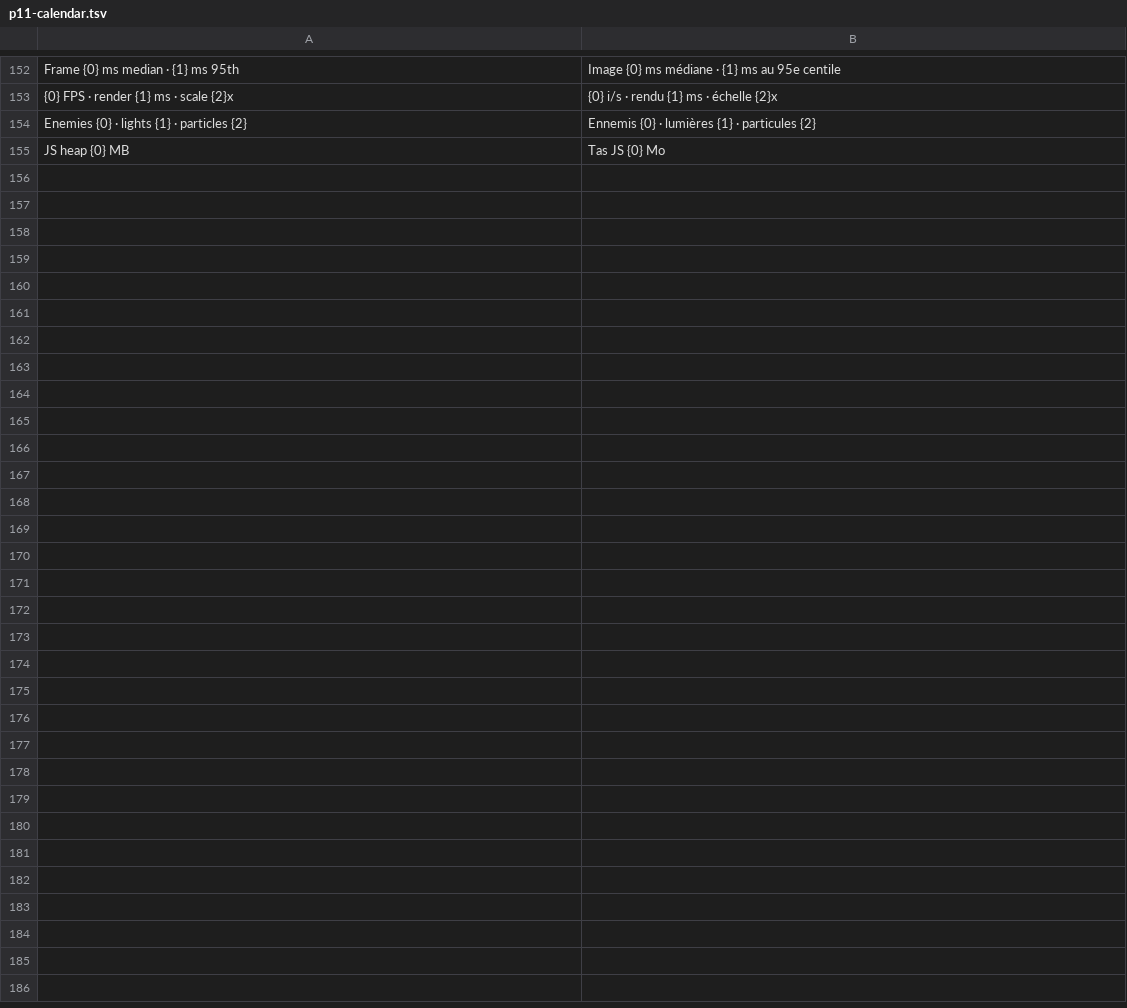
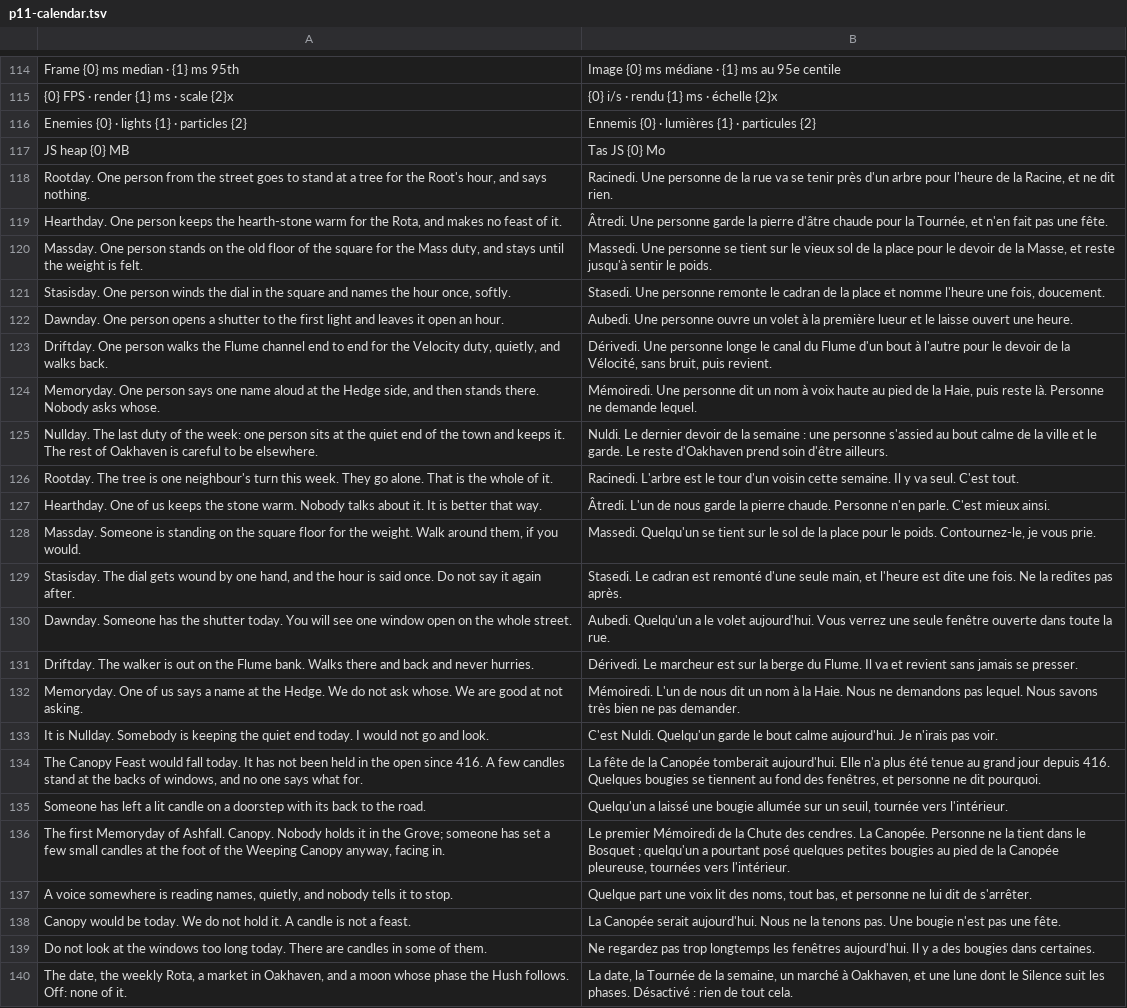
Before and after one commit to dribblejerp-KlunkDunker/echoes-of-the-shattered-octave, a TSV file: tools/i18n/p11-calendar.tsv, drawn as a sheet; only a part is shown, gaps mark what is left out; the diff covers the shown part only; the diff names each change by its address in the sheet, - before the commit and + after, or states it on an @@ line.

```diff
--- a/tools/i18n/p11-calendar.tsv
+++ b/tools/i18n/p11-calendar.tsv
+row 118: Rootday. One person from the street goes to stand at a tree for the Root's hour, and says nothing. | Racinedi. Une personne de la rue va se tenir près d'un arbre pour l'heure de la Racine, et ne dit rien.
+row 119: Hearthday. One person keeps the hearth-stone warm for the Rota, and makes no feast of it. | Âtredi. Une personne garde la pierre d'âtre chaude pour la Tournée, et n'en fait pas une fête.
+row 120: Massday. One person stands on the old floor of the square for the Mass duty, and stays until the weight is felt. | Massedi. Une personne se tient sur le vieux sol de la place pour le devoir de la Masse, et reste jusqu'à sentir le poids.
+row 121: Stasisday. One person winds the dial in the square and names the hour once, softly. | Stasedi. Une personne remonte le cadran de la place et nomme l'heure une fois, doucement.
+row 122: Dawnday. One person opens a shutter to the first light and leaves it open an hour. | Aubedi. Une personne ouvre un volet à la première lueur et le laisse ouvert une heure.
+row 123: Driftday. One person walks the Flume channel end to end for the Velocity duty, quietly, and walks back. | Dérivedi. Une personne longe le canal du Flume d'un bout à l'autre pour le devoir de la Vélocité, sans bruit, puis revient.
+row 124: Memoryday. One person says one name aloud at the Hedge side, and then stands there. Nobody asks whose. | Mémoiredi. Une personne dit un nom à voix haute au pied de la Haie, puis reste là. Personne ne demande lequel.
+row 125: Nullday. The last duty of the week: one person sits at the quiet end of the town and keeps it. The rest of Oakhaven is careful to be elsewhere. | Nuldi. Le dernier devoir de la semaine : une personne s'assied au bout calme de la ville et le garde. Le reste d'Oakhaven prend soin d'être ailleurs.
+row 126: Rootday. The tree is one neighbour's turn this week. They go alone. That is the whole of it. | Racinedi. L'arbre est le tour d'un voisin cette semaine. Il y va seul. C'est tout.
+row 127: Hearthday. One of us keeps the stone warm. Nobody talks about it. It is better that way. | Âtredi. L'un de nous garde la pierre chaude. Personne n'en parle. C'est mieux ainsi.
+row 128: Massday. Someone is standing on the square floor for the weight. Walk around them, if you would. | Massedi. Quelqu'un se tient sur le sol de la place pour le poids. Contournez-le, je vous prie.
+row 129: Stasisday. The dial gets wound by one hand, and the hour is said once. Do not say it again after. | Stasedi. Le cadran est remonté d'une seule main, et l'heure est dite une fois. Ne la redites pas après.
+row 130: Dawnday. Someone has the shutter today. You will see one window open on the whole street. | Aubedi. Quelqu'un a le volet aujourd'hui. Vous verrez une seule fenêtre ouverte dans toute la rue.
+row 131: Driftday. The walker is out on the Flume bank. Walks there and back and never hurries. | Dérivedi. Le marcheur est sur la berge du Flume. Il va et revient sans jamais se presser.
+row 132: Memoryday. One of us says a name at the Hedge. We do not ask whose. We are good at not asking. | Mémoiredi. L'un de nous dit un nom à la Haie. Nous ne demandons pas lequel. Nous savons très bien ne pas demander.
+row 133: It is Nullday. Somebody is keeping the quiet end today. I would not go and look. | C'est Nuldi. Quelqu'un garde le bout calme aujourd'hui. Je n'irais pas voir.
+row 134: The Canopy Feast would fall today. It has not been held in the open since 416. A few candles stand at the backs of windows, and no one says what for. | La fête de la Canopée tomberait aujourd'hui. Elle n'a plus été tenue au grand jour depuis 416. Quelques bougies se tiennent au fond des fenêtres, et personne ne dit pourquoi.
+row 135: Someone has left a lit candle on a doorstep with its back to the road. | Quelqu'un a laissé une bougie allumée sur un seuil, tournée vers l'intérieur.
+row 136: The first Memoryday of Ashfall. Canopy. Nobody holds it in the Grove; someone has set a few small candles at the foot of the Weeping Canopy anyway, facing in. | Le premier Mémoiredi de la Chute des cendres. La Canopée. Personne ne la tient dans le Bosquet ; quelqu'un a pourtant posé quelques petites bougies au pied de la Canopée pleureuse, tournées vers l'intérieur.
+row 137: A voice somewhere is reading names, quietly, and nobody tells it to stop. | Quelque part une voix lit des noms, tout bas, et personne ne lui dit de s'arrêter.
+row 138: Canopy would be today. We do not hold it. A candle is not a feast. | La Canopée serait aujourd'hui. Nous ne la tenons pas. Une bougie n'est pas une fête.
+row 139: Do not look at the windows too long today. There are candles in some of them. | Ne regardez pas trop longtemps les fenêtres aujourd'hui. Il y a des bougies dans certaines.
+row 140: The date, the weekly Rota, a market in Oakhaven, and a moon whose phase the Hush follows. Off: none of it. | La date, la Tournée de la semaine, un marché à Oakhaven, et une lune dont le Silence suit les phases. Désactivé : rien de tout cela.
```
Also changed, not shown: 38 removed rows elsewhere in this file, 2 other files.
